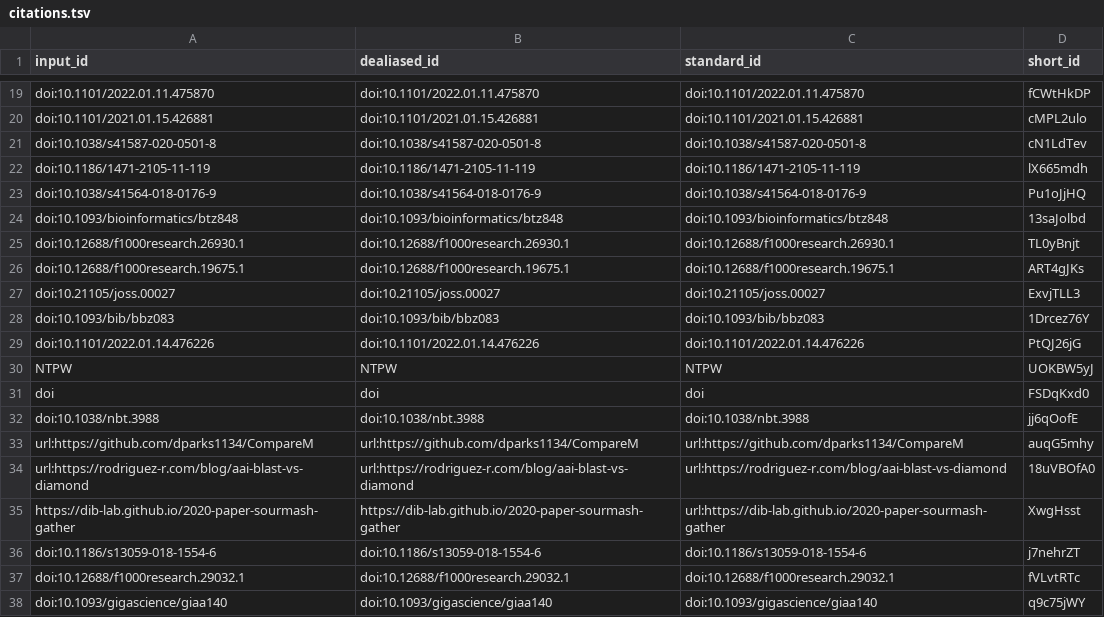
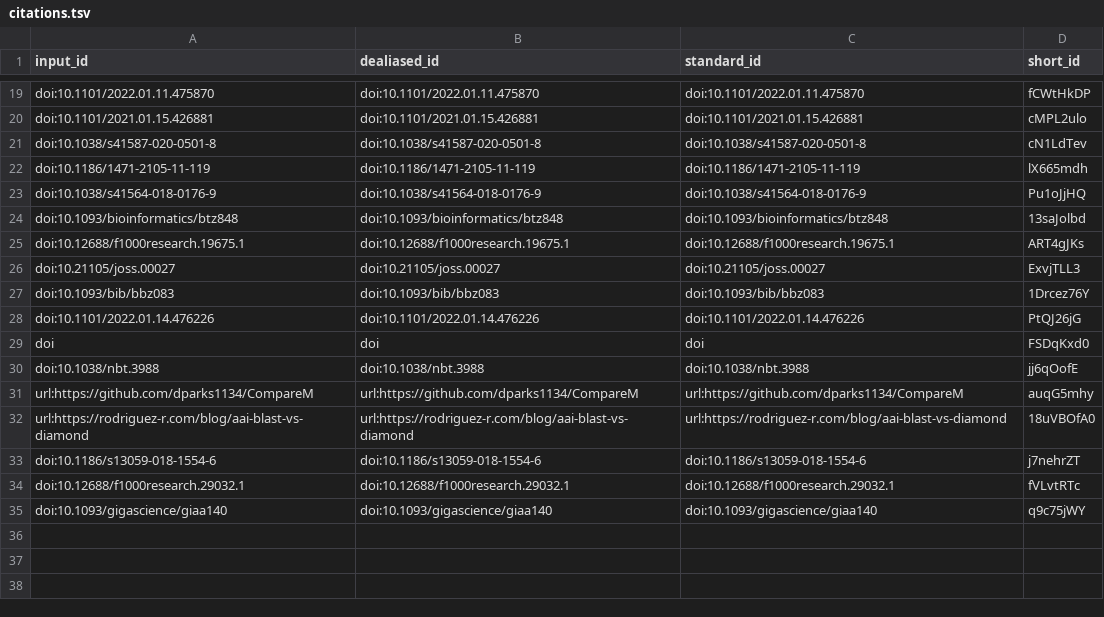
Before and after one commit to bluegenes/2022-paper-protein-kmers, a TSV file: citations.tsv, drawn as a sheet; only a part is shown, gaps mark what is left out.

Commit message:
upd [ci skip]
This build is based on
https://github.com/bluegenes/2022-paper-protein-kmers/commit/ed752a432000eebf4813f11989a2994ddbf96ca8.

This commit was created by the following CI build and job:
https://github.com/bluegenes/2022-paper-protein-kmers/commit/ed752a432000eebf4813f11989a2994ddbf96ca8/checks
https://github.com/bluegenes/2022-paper-protein-kmers/actions/runs/2302572306

```diff
--- a/citations.tsv
+++ b/citations.tsv
@@ -24,3 +24,2 @@ doi:10.1038/s41564-018-0176-9	doi:10.1038/s41564-018-0176-9	doi:10.1038/s41564-0
 doi:10.1093/bioinformatics/btz848	doi:10.1093/bioinformatics/btz848	doi:10.1093/bioinformatics/btz848	13saJolbd
-doi:10.12688/f1000research.26930.1	doi:10.12688/f1000research.26930.1	doi:10.12688/f1000research.26930.1	TL0yBnjt
 doi:10.12688/f1000research.19675.1	doi:10.12688/f1000research.19675.1	doi:10.12688/f1000research.19675.1	ART4gJKs
@@ -29,3 +28,2 @@ doi:10.1093/bib/bbz083	doi:10.1093/bib/bbz083	doi:10.1093/bib/bbz083	1Drcez76Y
 doi:10.1101/2022.01.14.476226	doi:10.1101/2022.01.14.476226	doi:10.1101/2022.01.14.476226	PtQJ26jG
-NTPW	NTPW	NTPW	UOKBW5yJ
 doi	doi	doi	FSDqKxd0
@@ -34,3 +32,2 @@ url:https://github.com/dparks1134/CompareM	url:https://github.com/dparks1134/Com
 url:https://rodriguez-r.com/blog/aai-blast-vs-diamond	url:https://rodriguez-r.com/blog/aai-blast-vs-diamond	url:https://rodriguez-r.com/blog/aai-blast-vs-diamond	18uVBOfA0
-https://dib-lab.github.io/2020-paper-sourmash-gather	https://dib-lab.github.io/2020-paper-sourmash-gather	url:https://dib-lab.github.io/2020-paper-sourmash-gather	XwgHsst
 doi:10.1186/s13059-018-1554-6	doi:10.1186/s13059-018-1554-6	doi:10.1186/s13059-018-1554-6	j7nehrZT
```
Also changed, not shown: 7 other files.
